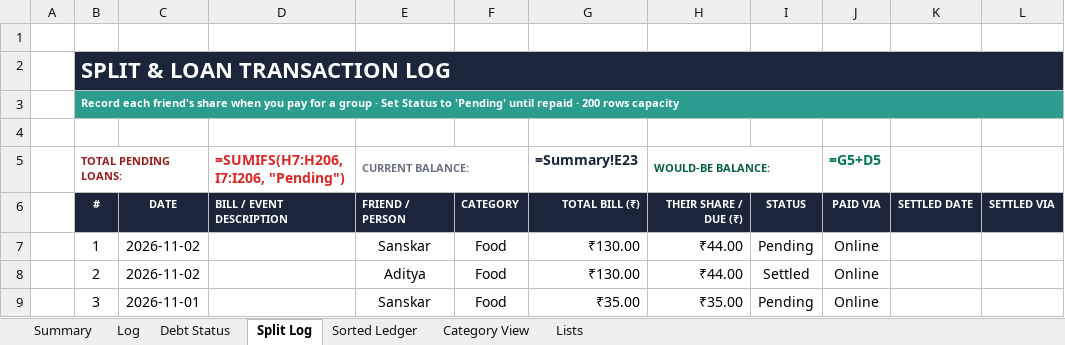
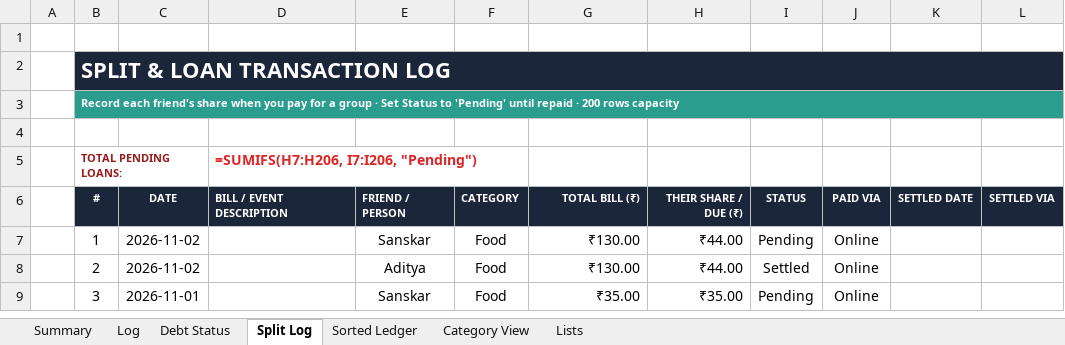
Before and after one commit to devjoti2003/wasp, an Excel workbook: NovemberExp.xlsx, sheet Split Log, drawn as a sheet; only a part is shown; values as stored, in another font and other column widths than the file's, no borders; formulas without a stored value are shown as written; the diff names each change by its address in the sheet, - before the commit and + after, or states it on an @@ line.

Commit message:
Fix swapped Current Balance vs Total Loan Outstanding in Debt Status, and remove redundant balance cells from Split Log

```diff
--- a/NovemberExp.xlsx (sheet Split Log)
+++ b/NovemberExp.xlsx (sheet Split Log)
-E5: CURRENT BALANCE:
+E5: (empty)
-E5:F5 merged
-G5: =Summary!E23
+G5: (empty)
-H5: WOULD-BE BALANCE:
+H5: (empty)
-H5:I5 merged
-J5: =G5+D5
+J5: (empty)
```
Also changed, not shown: sheet Summary, sheet Debt Status, charts or pictures, NovExp.xlsx, NovemberExpenses.xlsx, 1 other file.
